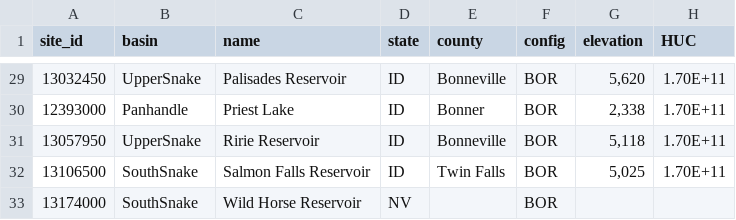
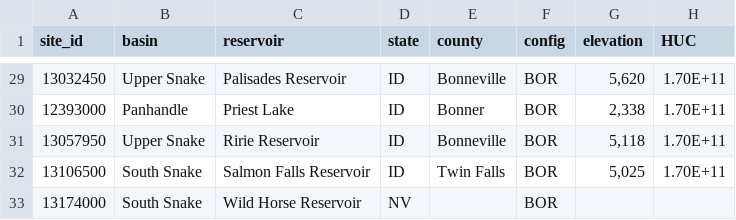
Before and after one commit to nrcs-idaho-snow-survey/static_files, a CSV file: id_reservoirs_metadata.csv, drawn as a sheet; only a part is shown, gaps mark what is left out; the diff covers the shown part only.

Commit message:
Make basins column a list, add a few fields

```diff
--- a/id_reservoirs_metadata.csv
+++ b/id_reservoirs_metadata.csv
@@ -1 +1 @@
-site_id,basin,name,state,county,config,elevation,HUC
+site_id,basin,reservoir,state,county,config,elevation,HUC
@@ -29,5 +29,5 @@
-13032450,UpperSnake,Palisades Reservoir,ID,Bonneville,BOR,"5,620",1.70E+11
+13032450,Upper Snake,Palisades Reservoir,ID,Bonneville,BOR,"5,620",1.70E+11
 12393000,Panhandle,Priest Lake,ID,Bonner,BOR,"2,338",1.70E+11
-13057950,UpperSnake,Ririe Reservoir,ID,Bonneville,BOR,"5,118",1.70E+11
-13106500,SouthSnake,Salmon Falls Reservoir,ID,Twin Falls,BOR,"5,025",1.70E+11
-13174000,SouthSnake,Wild Horse Reservoir,NV,,BOR,,
+13057950,Upper Snake,Ririe Reservoir,ID,Bonneville,BOR,"5,118",1.70E+11
+13106500,South Snake,Salmon Falls Reservoir,ID,Twin Falls,BOR,"5,025",1.70E+11
+13174000,South Snake,Wild Horse Reservoir,NV,,BOR,,
```
Also changed, not shown: 16 edited cells elsewhere in this file.
